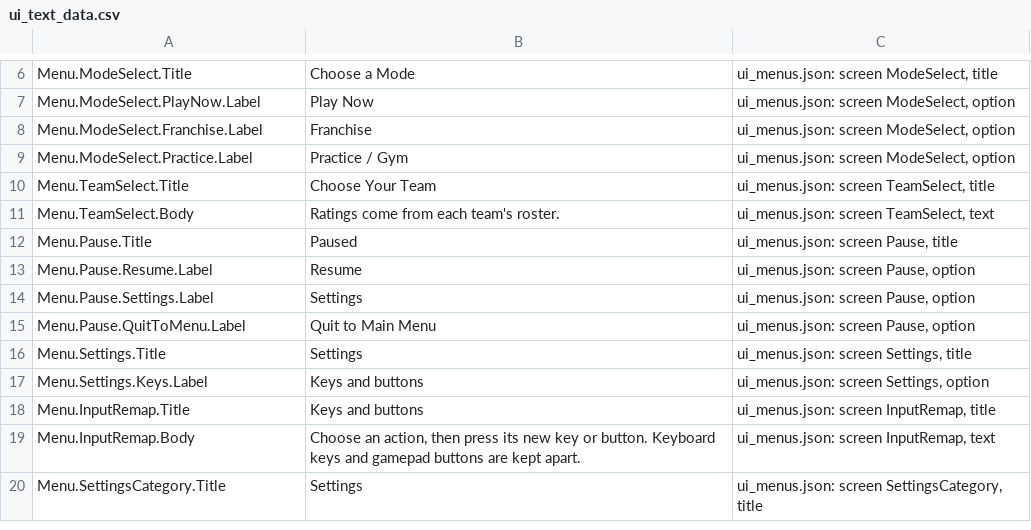
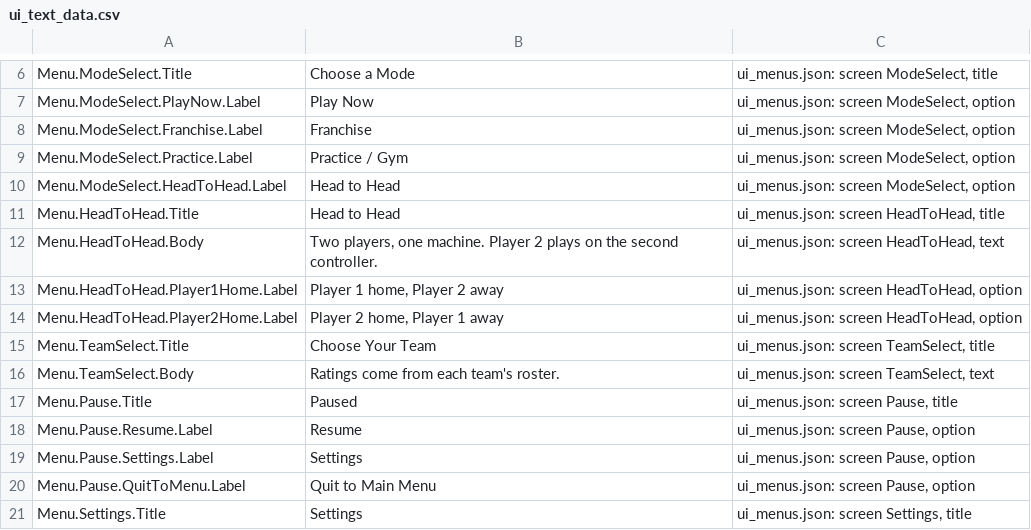
Before and after one commit to agentchieflou/play-sports, a CSV file: Data/ui_text_data.csv, drawn as a sheet; only a part is shown, gaps mark what is left out; the shorter side is filled out with more unchanged rows; the diff names each change by its address in the sheet, - before the commit and + after, or states it on an @@ line.

```diff
--- a/Data/ui_text_data.csv
+++ b/Data/ui_text_data.csv
+row 10: Menu.ModeSelect.HeadToHead.Label | Head to Head | ui_menus.json: screen ModeSelect, option
+row 11: Menu.HeadToHead.Title | Head to Head | ui_menus.json: screen HeadToHead, title
+row 12: Menu.HeadToHead.Body | Two players, one machine. Player 2 plays on the second controller. | ui_menus.json: screen HeadToHead, text
+row 13: Menu.HeadToHead.Player1Home.Label | Player 1 home, Player 2 away | ui_menus.json: screen HeadToHead, option
+row 14: Menu.HeadToHead.Player2Home.Label | Player 2 home, Player 1 away | ui_menus.json: screen HeadToHead, option
```
Also changed, not shown: Data/ui_text.csv, 28 other files.
